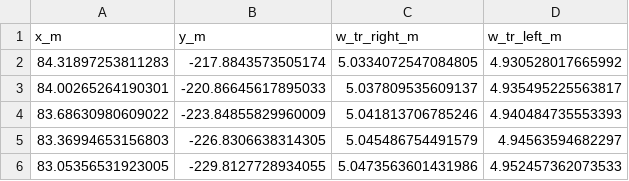
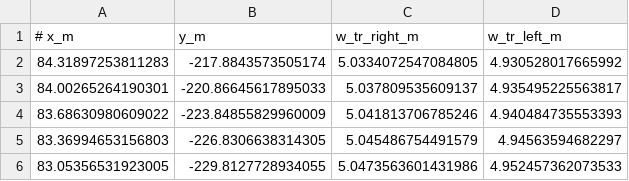
Before and after one commit to JohnlLiu/global_racetrajectory_optimization, a CSV file: inputs/tracks/ANM_opt_input.csv, drawn as a sheet; only a part is shown.

```diff
--- a/inputs/tracks/ANM_opt_input.csv
+++ b/inputs/tracks/ANM_opt_input.csv
@@ -1,2 +1,2 @@
-x_m,y_m,w_tr_right_m,w_tr_left_m
+# x_m,y_m,w_tr_right_m,w_tr_left_m
 84.31897253811283,-217.8843573505174,5.0334072547084805,4.930528017665992
```
Also changed, not shown: outputs/mintime/accelerations.csv, outputs/mintime/controls.csv, 8 other files.
